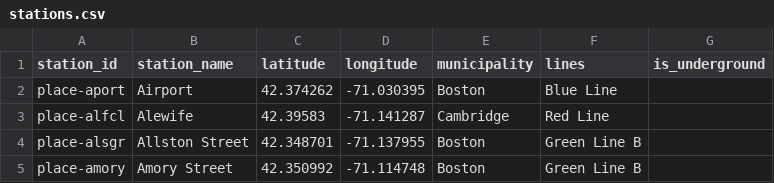
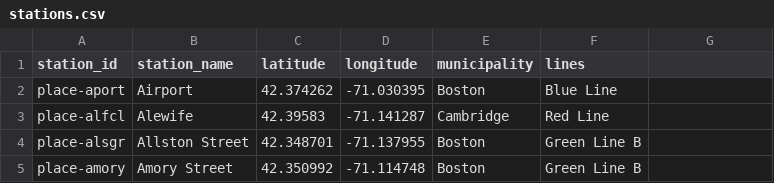
Before and after one commit to ahzengyang/MBTA-weather-delay, a CSV file: fastapi/stations.csv, drawn as a sheet; only a part is shown; the diff names each change by its address in the sheet, - before the commit and + after, or states it on an @@ line.

Commit message:
Drop empty is_underground column from stations.csv; station classification comes from the station source

```diff
--- a/fastapi/stations.csv
+++ b/fastapi/stations.csv
-G1: is_underground
+G1: (empty)
```
